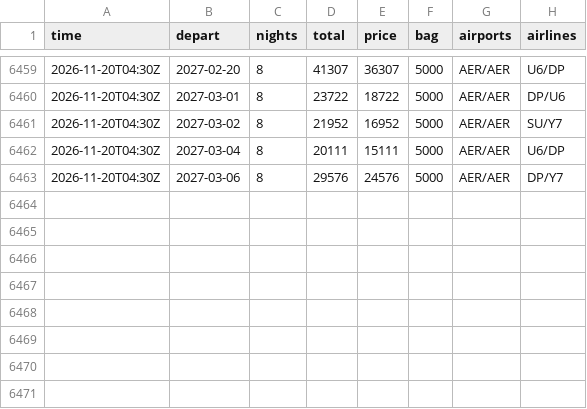
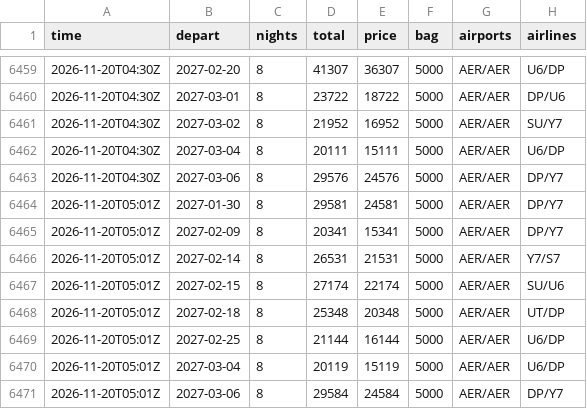
Before and after one commit to JohnLennon000/ski-tickets, a CSV file: docs/data/trips/polyana.csv, drawn as a sheet; only a part is shown, gaps mark what is left out.

```diff
--- a/docs/data/trips/polyana.csv
+++ b/docs/data/trips/polyana.csv
@@ -6463 +6463,9 @@ time,depart,nights,total,price,bag,airports,airlines
 2026-11-20T04:30Z,2027-03-06,8,29576,24576,5000,AER/AER,DP/Y7
+2026-11-20T05:01Z,2027-01-30,8,29581,24581,5000,AER/AER,DP/Y7
+2026-11-20T05:01Z,2027-02-09,8,20341,15341,5000,AER/AER,DP/Y7
+2026-11-20T05:01Z,2027-02-14,8,26531,21531,5000,AER/AER,Y7/S7
+2026-11-20T05:01Z,2027-02-15,8,27174,22174,5000,AER/AER,SU/U6
+2026-11-20T05:01Z,2027-02-18,8,25348,20348,5000,AER/AER,UT/DP
+2026-11-20T05:01Z,2027-02-25,8,21144,16144,5000,AER/AER,U6/DP
+2026-11-20T05:01Z,2027-03-04,8,20119,15119,5000,AER/AER,U6/DP
+2026-11-20T05:01Z,2027-03-06,8,29584,24584,5000,AER/AER,DP/Y7
```
Also changed, not shown: docs/data/best.csv, docs/data/trips/caucasus.csv, 6 other files.
